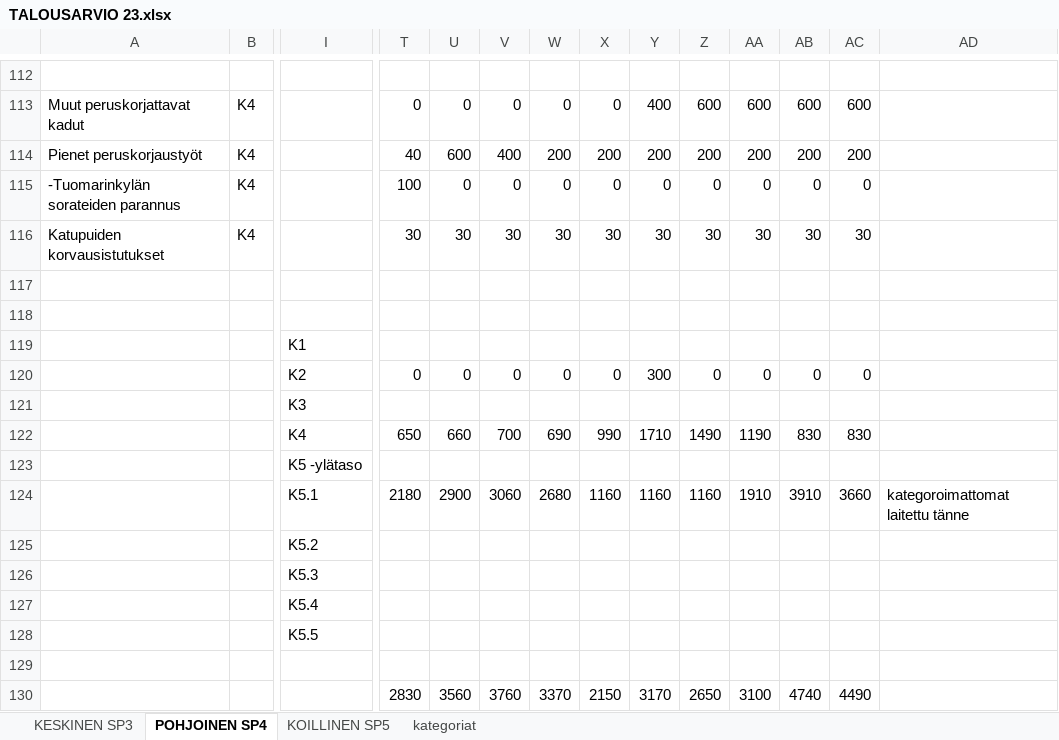
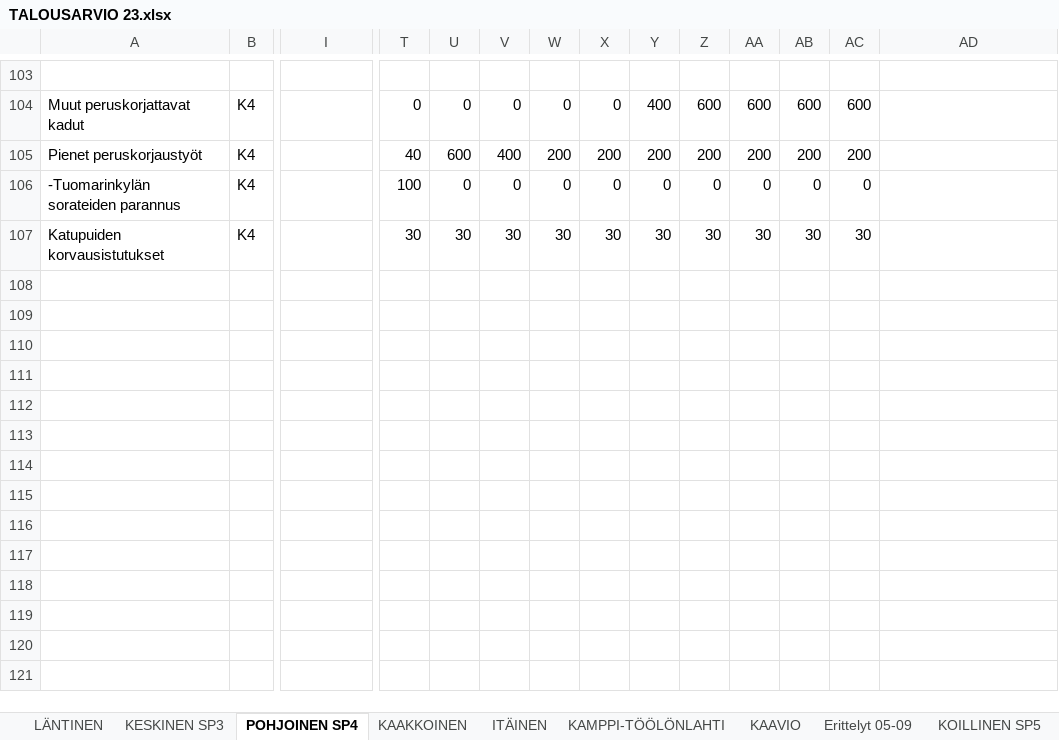
Before and after one commit to City-of-Helsinki/infraohjelmointi-api, an Excel workbook: infraohjelmointi_api/mock_data/TALOUSARVIO 23.xlsx, sheet POHJOINEN SP4, drawn as a sheet; only a part is shown, gaps mark what is left out; values as stored, in another font and other column widths than the file's, no cell formats; rows hold the shown columns only; the diff covers the shown part only; the diff names each change by its address in the sheet, - before the commit and + after, or states it on an @@ line.

```diff
--- a/infraohjelmointi_api/mock_data/TALOUSARVIO 23.xlsx (sheet POHJOINEN SP4)
+++ b/infraohjelmointi_api/mock_data/TALOUSARVIO 23.xlsx (sheet POHJOINEN SP4)
@@ sheet tab unhidden: LÄNTINEN @@
@@ sheet tab unhidden: KAAKKOINEN @@
@@ sheet tab unhidden: ITÄINEN @@
@@ sheet tab unhidden: KAMPPI-TÖÖLÖNLAHTI @@
@@ sheet tab unhidden: KAAVIO @@
@@ sheet tab unhidden: Erittelyt 05-09 @@
-row 117: (empty)
-row 118: (empty)
-row 119:  |  | K1
-row 120:  |  | K2 | 0 | 0 | 0 | 0 | 0 | 300 | 0 | 0 | 0 | 0
-row 121:  |  | K3
-row 122:  |  | K4 | 650 | 660 | 700 | 690 | 990 | 1710 | 1490 | 1190 | 830 | 830
-row 123:  |  | K5 -ylätaso
-row 124:  |  | K5.1 | 2180 | 2900 | 3060 | 2680 | 1160 | 1160 | 1160 | 1910 | 3910 | 3660 | kategoroimattomat laitettu tänne
-row 125:  |  | K5.2
-row 126:  |  | K5.3
-row 127:  |  | K5.4
-row 128:  |  | K5.5
-row 129: (empty)
-row 130:  |  |  | 2830 | 3560 | 3760 | 3370 | 2150 | 3170 | 2650 | 3100 | 4740 | 4490
```
Also changed, not shown: 9 removed rows, 8 edited cells and merged cells elsewhere in this sheet, sheet KESKINEN SP3, sheet KOILLINEN SP5, cell formats, formulas that keep their value, charts or pictures, 2 other files.
